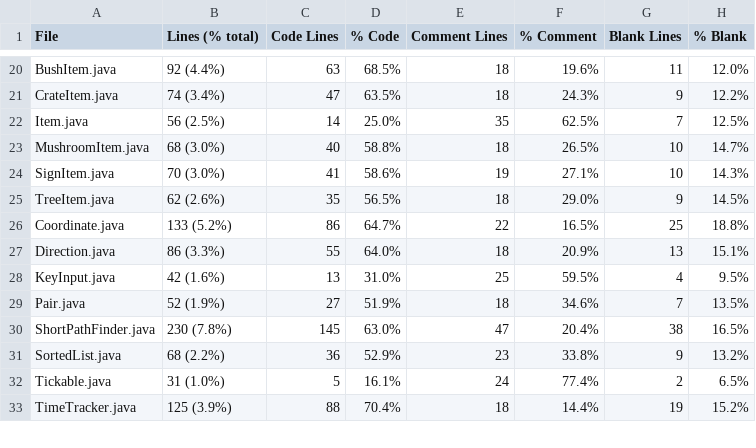
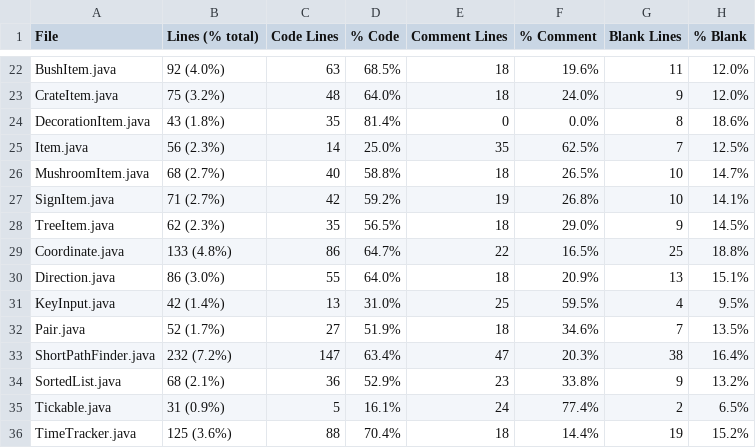
Before and after one commit to ilja615/ForrestGame, a CSV file: statistic.csv, drawn as a sheet; only a part is shown, gaps mark what is left out; addresses are those after the commit; the diff covers the shown part only; the diff names each change by its address in the sheet, - before the commit and + after, or states it on an @@ line.

```diff
--- a/statistic.csv
+++ b/statistic.csv
-B22 (Lines (% total)): 92 (4.4%)
+B22 (Lines (% total)): 92 (4.0%)
-B23 (Lines (% total)): 74 (3.4%)
+B23 (Lines (% total)): 75 (3.2%)
-C23 (Code Lines): 47
+C23 (Code Lines): 48
-D23 (% Code): 63.5%
+D23 (% Code): 64.0%
-F23 (% Comment): 24.3%
+F23 (% Comment): 24.0%
-H23 (% Blank): 12.2%
+H23 (% Blank): 12.0%
+row 24: DecorationItem.java | 43 (1.8%) | 35 | 81.4% | 0 | 0.0% | 8 | 18.6%
-B25 (Lines (% total)): 56 (2.5%)
+B25 (Lines (% total)): 56 (2.3%)
-B26 (Lines (% total)): 68 (3.0%)
+B26 (Lines (% total)): 68 (2.7%)
-B27 (Lines (% total)): 70 (3.0%)
+B27 (Lines (% total)): 71 (2.7%)
-C27 (Code Lines): 41
+C27 (Code Lines): 42
-D27 (% Code): 58.6%
+D27 (% Code): 59.2%
-F27 (% Comment): 27.1%
+F27 (% Comment): 26.8%
-H27 (% Blank): 14.3%
+H27 (% Blank): 14.1%
-B28 (Lines (% total)): 62 (2.6%)
+B28 (Lines (% total)): 62 (2.3%)
-B29 (Lines (% total)): 133 (5.2%)
+B29 (Lines (% total)): 133 (4.8%)
-B30 (Lines (% total)): 86 (3.3%)
+B30 (Lines (% total)): 86 (3.0%)
-B31 (Lines (% total)): 42 (1.6%)
+B31 (Lines (% total)): 42 (1.4%)
-B32 (Lines (% total)): 52 (1.9%)
+B32 (Lines (% total)): 52 (1.7%)
-B33 (Lines (% total)): 230 (7.8%)
+B33 (Lines (% total)): 232 (7.2%)
-C33 (Code Lines): 145
+C33 (Code Lines): 147
-D33 (% Code): 63.0%
+D33 (% Code): 63.4%
-F33 (% Comment): 20.4%
+F33 (% Comment): 20.3%
-H33 (% Blank): 16.5%
+H33 (% Blank): 16.4%
-B34 (Lines (% total)): 68 (2.2%)
+B34 (Lines (% total)): 68 (2.1%)
-B35 (Lines (% total)): 31 (1.0%)
+B35 (Lines (% total)): 31 (0.9%)
-B36 (Lines (% total)): 125 (3.9%)
+B36 (Lines (% total)): 125 (3.6%)
```
Also changed, not shown: 2 added rows and 41 edited cells elsewhere in this file, 33 other files.
